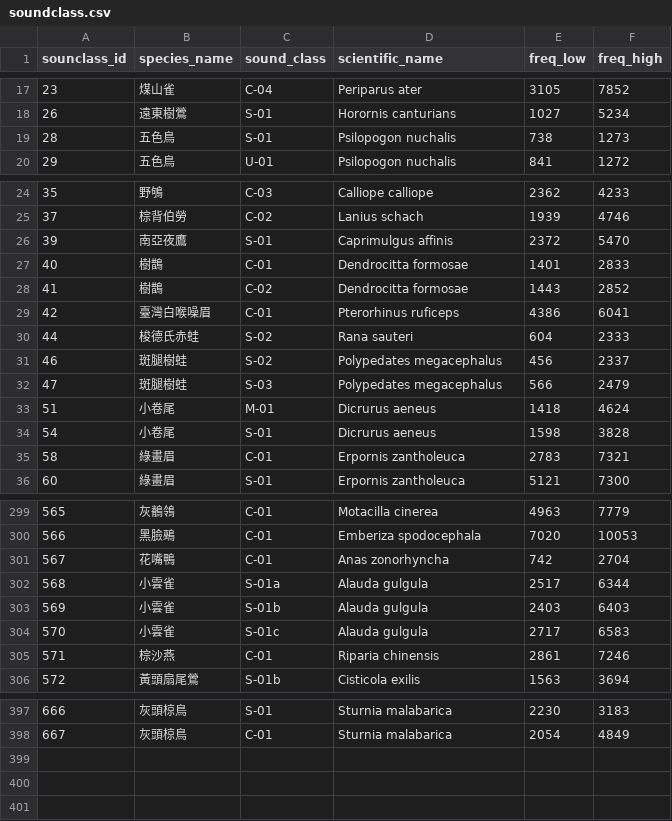
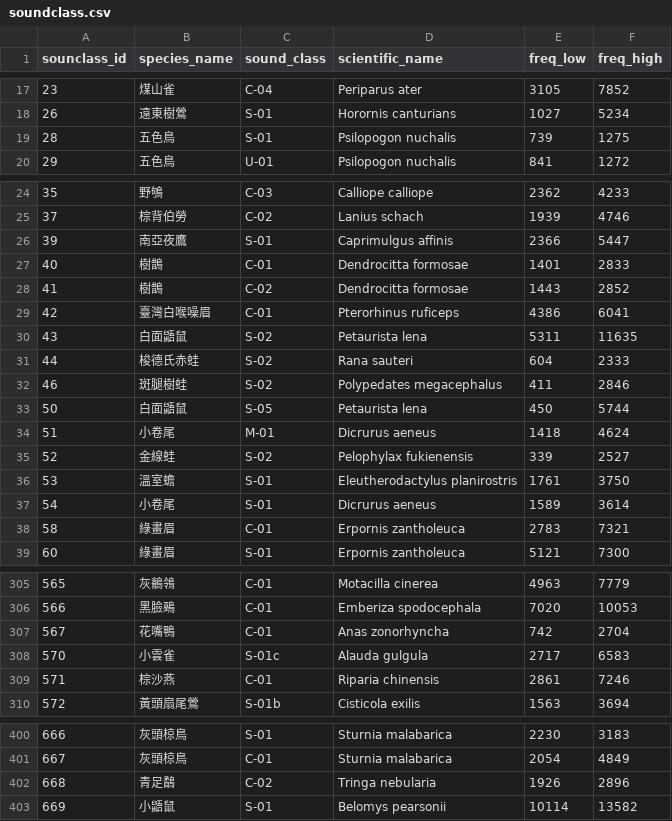
Before and after one commit to RedbirdTaiwan/silic2, a CSV file: model/v2026.1/soundclass.csv (was model/exp0/soundclass.csv), drawn as a sheet; only a part is shown, gaps mark what is left out; the diff covers the shown part only.

```diff
--- a/model/exp0/soundclass.csv
+++ b/model/v2026.1/soundclass.csv
@@ -18,3 +18,3 @@ sounclass_id,species_name,sound_class,scientific_name,freq_low,freq_high
 26,遠東樹鶯,S-01,Horornis canturians,1027,5234
-28,五色鳥,S-01,Psilopogon nuchalis,738,1273
+28,五色鳥,S-01,Psilopogon nuchalis,739,1275
 29,五色鳥,U-01,Psilopogon nuchalis,841,1272
@@ -25,3 +25,3 @@ sounclass_id,species_name,sound_class,scientific_name,freq_low,freq_high
 37,棕背伯勞,C-02,Lanius schach,1939,4746
-39,南亞夜鷹,S-01,Caprimulgus affinis,2372,5470
+39,南亞夜鷹,S-01,Caprimulgus affinis,2366,5447
 40,樹鵲,C-01,Dendrocitta formosae,1401,2833
@@ -29,7 +29,10 @@ sounclass_id,species_name,sound_class,scientific_name,freq_low,freq_high
 42,臺灣白喉噪眉,C-01,Pterorhinus ruficeps,4386,6041
+43,白面鼯鼠,S-02,Petaurista lena,5311,11635
 44,梭德氏赤蛙,S-02,Rana sauteri,604,2333
-46,斑腿樹蛙,S-02,Polypedates megacephalus,456,2337
-47,斑腿樹蛙,S-03,Polypedates megacephalus,566,2479
+46,斑腿樹蛙,S-02,Polypedates megacephalus,411,2846
+50,白面鼯鼠,S-05,Petaurista lena,450,5744
 51,小卷尾,M-01,Dicrurus aeneus,1418,4624
-54,小卷尾,S-01,Dicrurus aeneus,1598,3828
+52,金線蛙,S-02,Pelophylax fukienensis,339,2527
+53,溫室蟾,S-01,Eleutherodactylus planirostris,1761,3750
+54,小卷尾,S-01,Dicrurus aeneus,1589,3614
 58,綠畫眉,C-01,Erpornis zantholeuca,2783,7321
@@ -301,4 +307,2 @@ sounclass_id,species_name,sound_class,scientific_name,freq_low,freq_high
 567,花嘴鴨,C-01,Anas zonorhyncha,742,2704
-568,小雲雀,S-01a,Alauda gulgula,2517,6344
-569,小雲雀,S-01b,Alauda gulgula,2403,6403
 570,小雲雀,S-01c,Alauda gulgula,2717,6583
@@ -398 +401,3 @@ sounclass_id,species_name,sound_class,scientific_name,freq_low,freq_high
 667,灰頭椋鳥,C-01,Sturnia malabarica,2054,4849
+668,青足鷸,C-02,Tringa nebularia,1926,2896
+669,小鼯鼠,S-01,Belomys pearsonii,10114,13582
```
Also changed, not shown: 3 added rows, 1 removed row and 52 edited cells elsewhere in this file, 7 other files.
